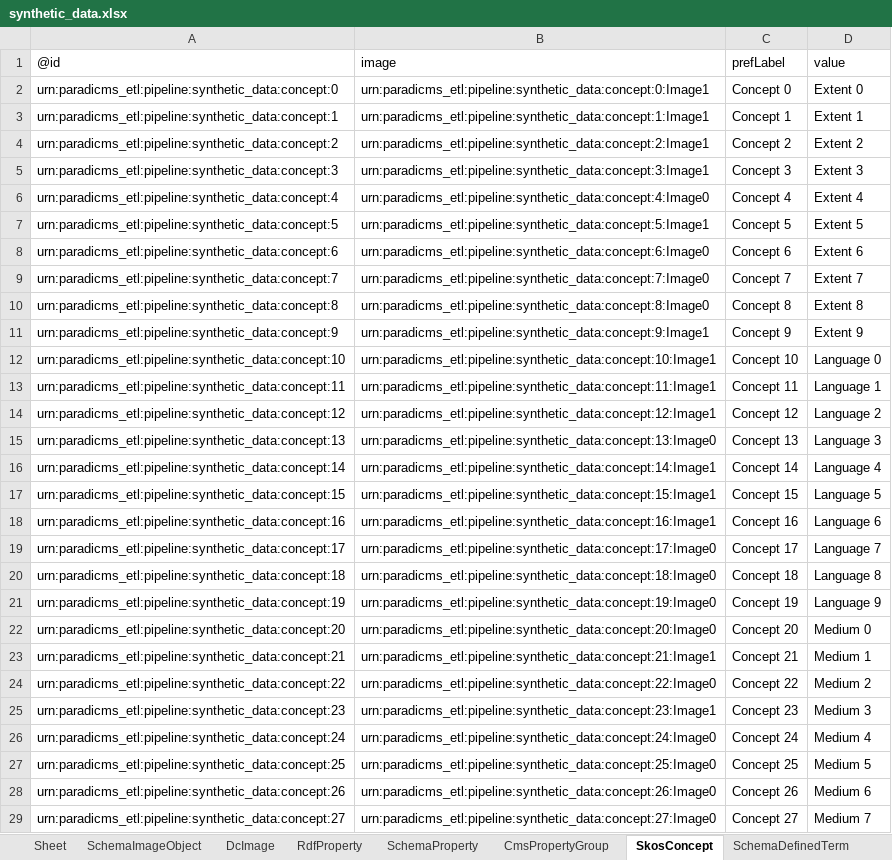
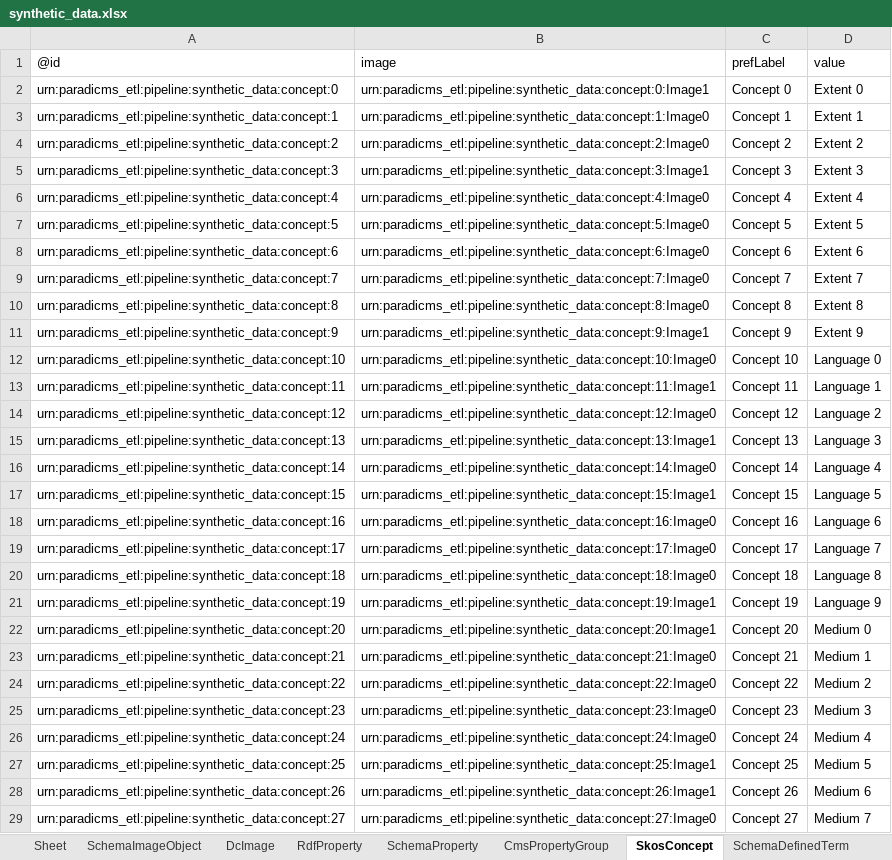
Before and after one commit to paradicms/paradicms, an Excel workbook: data/synthetic/synthetic_data.xlsx, sheet SkosConcept, drawn as a sheet; only a part is shown; values as stored, in another font and other column widths than the file's, no borders; the diff covers the shown part only; the diff names each change by its address in the sheet, - before the commit and + after, or states it on an @@ line.

Commit message:
regenerate synthetic data

```diff
--- a/data/synthetic/synthetic_data.xlsx (sheet SkosConcept)
+++ b/data/synthetic/synthetic_data.xlsx (sheet SkosConcept)
-B3 (image): urn:paradicms_etl:pipeline:synthetic_data:concept:1:Image1
+B3 (image): urn:paradicms_etl:pipeline:synthetic_data:concept:1:Image0
-B4 (image): urn:paradicms_etl:pipeline:synthetic_data:concept:2:Image1
+B4 (image): urn:paradicms_etl:pipeline:synthetic_data:concept:2:Image0
-B7 (image): urn:paradicms_etl:pipeline:synthetic_data:concept:5:Image1
+B7 (image): urn:paradicms_etl:pipeline:synthetic_data:concept:5:Image0
-B12 (image): urn:paradicms_etl:pipeline:synthetic_data:concept:10:Image1
+B12 (image): urn:paradicms_etl:pipeline:synthetic_data:concept:10:Image0
-B14 (image): urn:paradicms_etl:pipeline:synthetic_data:concept:12:Image1
+B14 (image): urn:paradicms_etl:pipeline:synthetic_data:concept:12:Image0
-B15 (image): urn:paradicms_etl:pipeline:synthetic_data:concept:13:Image0
+B15 (image): urn:paradicms_etl:pipeline:synthetic_data:concept:13:Image1
-B16 (image): urn:paradicms_etl:pipeline:synthetic_data:concept:14:Image1
+B16 (image): urn:paradicms_etl:pipeline:synthetic_data:concept:14:Image0
-B18 (image): urn:paradicms_etl:pipeline:synthetic_data:concept:16:Image1
+B18 (image): urn:paradicms_etl:pipeline:synthetic_data:concept:16:Image0
-B21 (image): urn:paradicms_etl:pipeline:synthetic_data:concept:19:Image0
+B21 (image): urn:paradicms_etl:pipeline:synthetic_data:concept:19:Image1
-B22 (image): urn:paradicms_etl:pipeline:synthetic_data:concept:20:Image0
+B22 (image): urn:paradicms_etl:pipeline:synthetic_data:concept:20:Image1
-B23 (image): urn:paradicms_etl:pipeline:synthetic_data:concept:21:Image1
+B23 (image): urn:paradicms_etl:pipeline:synthetic_data:concept:21:Image0
-B25 (image): urn:paradicms_etl:pipeline:synthetic_data:concept:23:Image1
+B25 (image): urn:paradicms_etl:pipeline:synthetic_data:concept:23:Image0
-B27 (image): urn:paradicms_etl:pipeline:synthetic_data:concept:25:Image0
+B27 (image): urn:paradicms_etl:pipeline:synthetic_data:concept:25:Image1
-B28 (image): urn:paradicms_etl:pipeline:synthetic_data:concept:26:Image0
+B28 (image): urn:paradicms_etl:pipeline:synthetic_data:concept:26:Image1
```
Also changed, not shown: 26 edited cells elsewhere in this sheet, sheet RdfProperty, sheet SchemaPerson, sheet SchemaDefinedTerm, sheet SchemaOrganization, sheet FoafPerson, sheet SchemaProperty, 1 more sheet, 1 other file.
